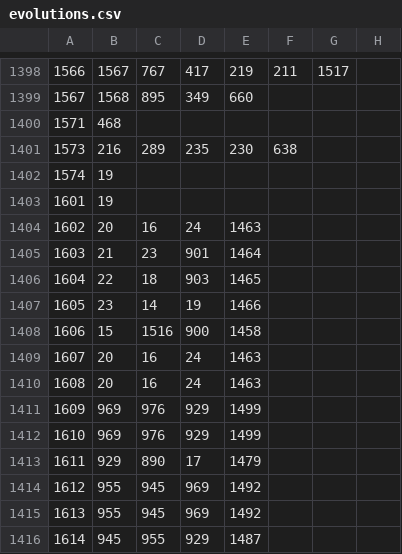
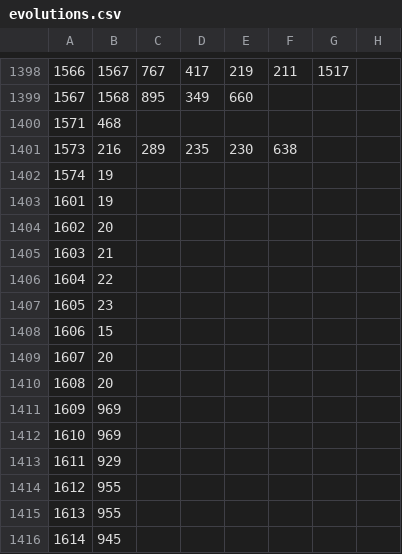
Before and after one commit to joeltco/tuipet, a CSV file: src/tuipet/data/evolutions.csv, drawn as a sheet; only a part is shown, gaps mark what is left out; the diff covers the shown part only; the diff names each change by its address in the sheet, - before the commit and + after, or states it on an @@ line.

```diff
--- a/src/tuipet/data/evolutions.csv
+++ b/src/tuipet/data/evolutions.csv
-C1404: 16
+C1404: (empty)
-D1404: 24
+D1404: (empty)
-E1404: 1463
+E1404: (empty)
-C1405: 23
+C1405: (empty)
-D1405: 901
+D1405: (empty)
-E1405: 1464
+E1405: (empty)
-C1406: 18
+C1406: (empty)
-D1406: 903
+D1406: (empty)
-E1406: 1465
+E1406: (empty)
-C1407: 14
+C1407: (empty)
-D1407: 19
+D1407: (empty)
-E1407: 1466
+E1407: (empty)
-C1408: 1516
+C1408: (empty)
-D1408: 900
+D1408: (empty)
-E1408: 1458
+E1408: (empty)
-C1409:C1410: 16
+C1409:C1410: (empty)
-D1409:D1410: 24
+D1409:D1410: (empty)
-E1409:E1410: 1463
+E1409:E1410: (empty)
-C1411:C1412: 976
+C1411:C1412: (empty)
-D1411:D1412: 929
+D1411:D1412: (empty)
-E1411:E1412: 1499
+E1411:E1412: (empty)
-C1413: 890
+C1413: (empty)
-D1413: 17
+D1413: (empty)
-E1413: 1479
+E1413: (empty)
-C1414:C1415: 945
+C1414:C1415: (empty)
-D1414:D1415: 969
+D1414:D1415: (empty)
-E1414:E1415: 1492
+E1414:E1415: (empty)
-C1416: 955
+C1416: (empty)
-D1416: 929
+D1416: (empty)
-E1416: 1487
+E1416: (empty)
```
Also changed, not shown: 24 edited cells elsewhere in this file, 2 other files.
